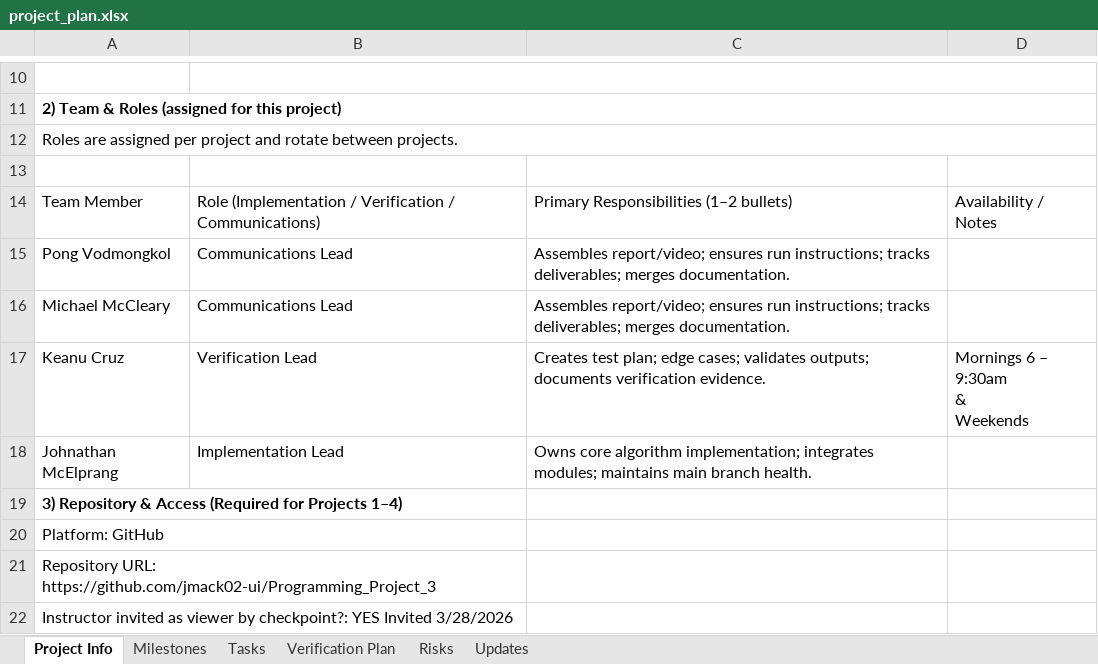
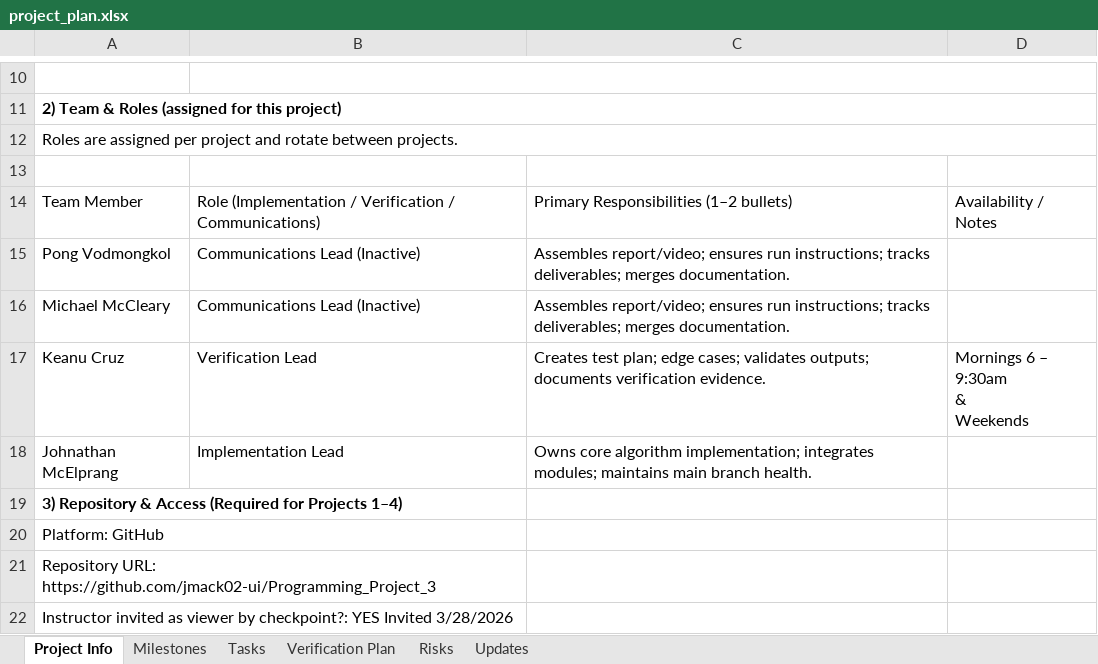
Before and after one commit to jmack02-ui/Programming_Project_3, an Excel workbook: docs/project_plan.xlsx, sheet Project Info, drawn as a sheet; only a part is shown, gaps mark what is left out; values as stored, in another font and other column widths than the file's, no borders; the diff names each change by its address in the sheet, - before the commit and + after, or states it on an @@ line.

Commit message:
Update Project Plan for Checkpoint

```diff
--- a/docs/project_plan.xlsx (sheet Project Info)
+++ b/docs/project_plan.xlsx (sheet Project Info)
-B15:B16: Communications Lead
+B15:B16: Communications Lead (Inactive)
```
Also changed, not shown: sheet Tasks, sheet Verification Plan, sheet Updates, sheet Milestones, sheet Risks.
